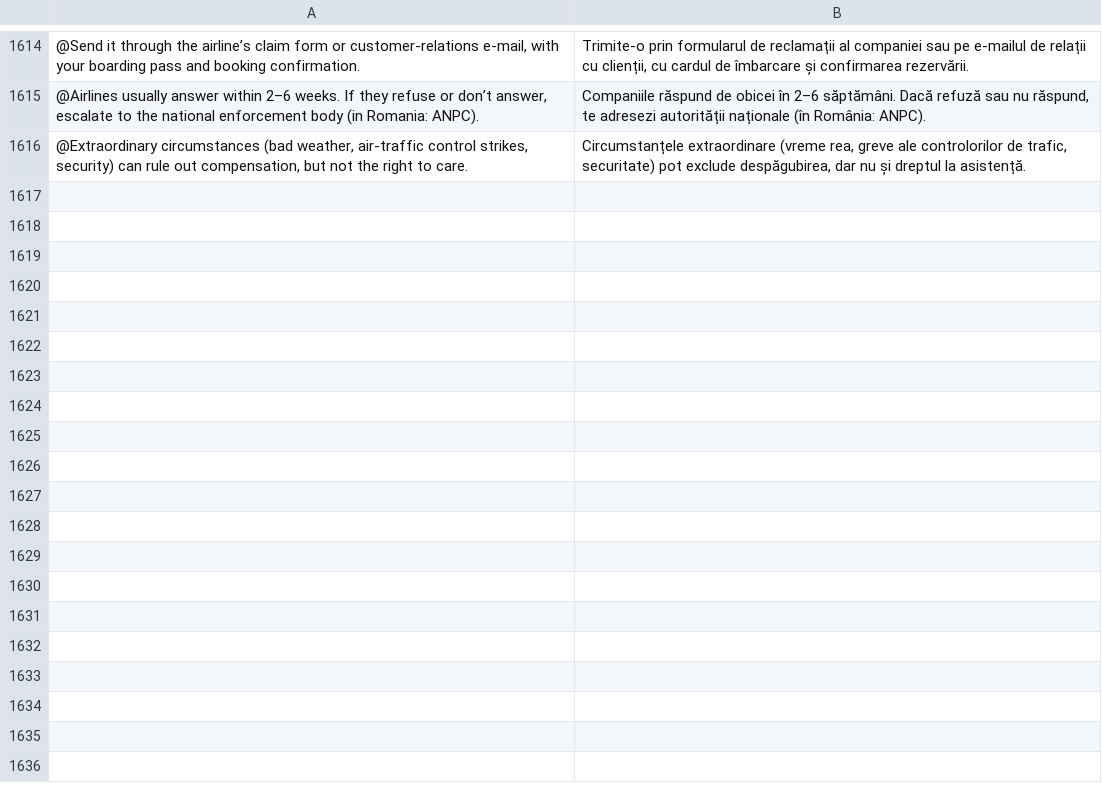
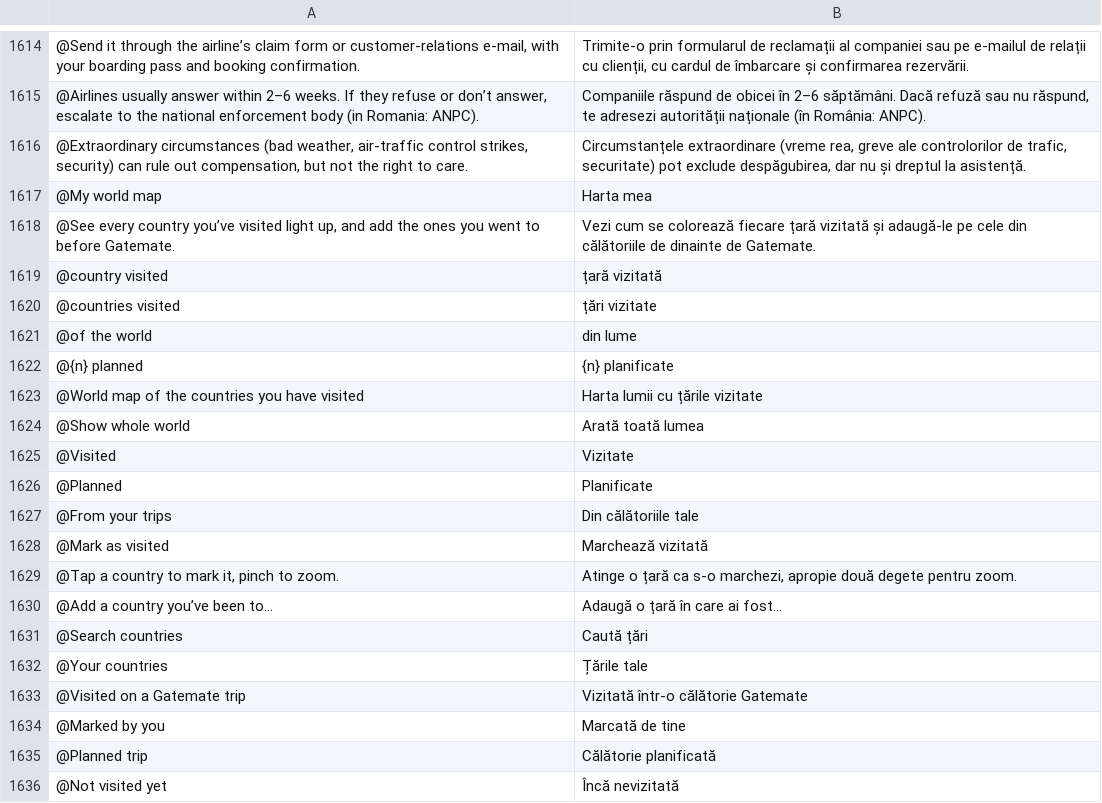
Before and after one commit to Yaniselu/gatemate, a TSV file: i18n-src/ro.tsv, drawn as a sheet; only a part is shown, gaps mark what is left out.

```diff
--- a/i18n-src/ro.tsv
+++ b/i18n-src/ro.tsv
@@ -1616 +1616,21 @@
 @Extraordinary circumstances (bad weather, air-traffic control strikes, security) can rule out compensation, but not the right to care.	Circumstanțele extraordinare (vreme rea, greve ale controlorilor de trafic, securitate) pot exclude despăgubirea, dar nu și dreptul la asistență.
+@My world map	Harta mea
+@See every country you’ve visited light up, and add the ones you went to before Gatemate.	Vezi cum se colorează fiecare țară vizitată și adaugă-le pe cele din călătoriile de dinainte de Gatemate.
+@country visited	țară vizitată
+@countries visited	țări vizitate
+@of the world	din lume
+@{n} planned	{n} planificate
+@World map of the countries you have visited	Harta lumii cu țările vizitate
+@Show whole world	Arată toată lumea
+@Visited	Vizitate
+@Planned	Planificate
+@From your trips	Din călătoriile tale
+@Mark as visited	Marchează vizitată
+@Tap a country to mark it, pinch to zoom.	Atinge o țară ca s-o marchezi, apropie două degete pentru zoom.
+@Add a country you’ve been to…	Adaugă o țară în care ai fost…
+@Search countries	Caută țări
+@Your countries	Țările tale
+@Visited on a Gatemate trip	Vizitată într-o călătorie Gatemate
+@Marked by you	Marcată de tine
+@Planned trip	Călătorie planificată
+@Not visited yet	Încă nevizitată
```
Also changed, not shown: i18n-src/de.tsv, i18n-src/es.tsv, 15 other files.
